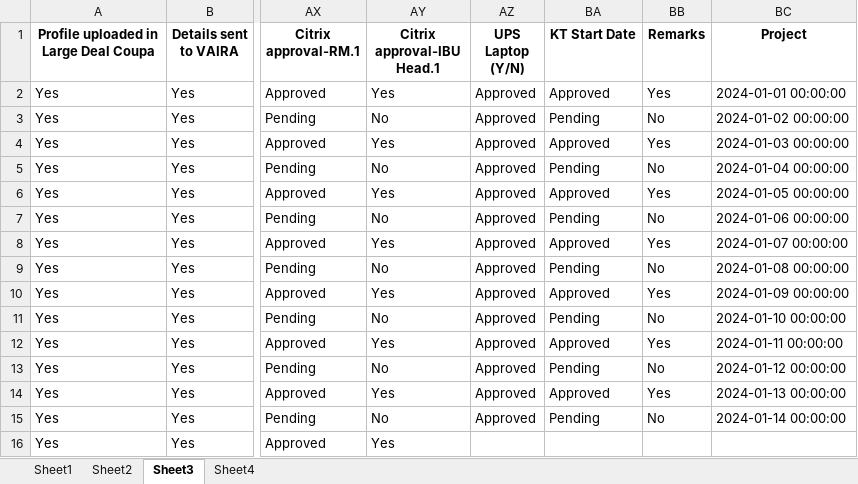
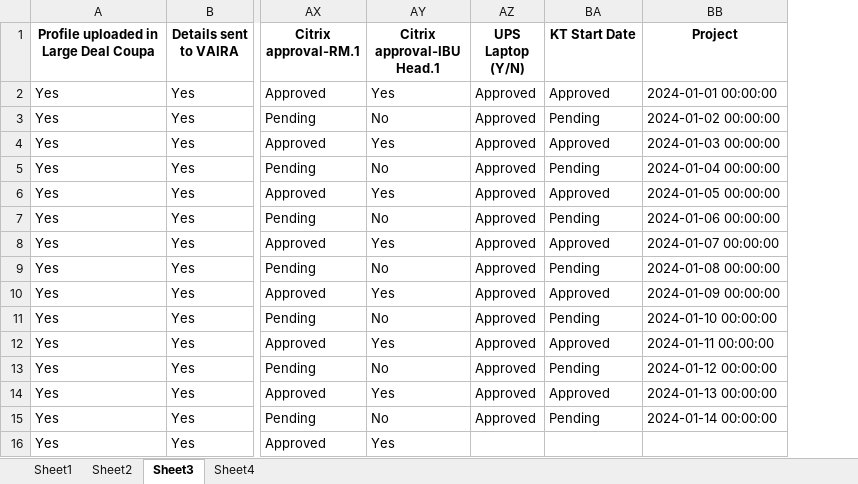
Before and after one commit to VaibhavP689/Databases, an Excel workbook: Project_1.xlsx, sheet Sheet3, drawn as a sheet; only a part is shown, gaps mark what is left out; values as stored, in another font and other column widths than the file's, no borders; the diff names each change by its address in the sheet, - before the commit and + after, or states it on an @@ line.

```diff
--- a/Project_1.xlsx (sheet Sheet3)
+++ b/Project_1.xlsx (sheet Sheet3)
-column BB (Remarks), rows 2-15: Yes | No | Yes | No | Yes | No | Yes | No | Yes | No | Yes | No | Yes | No
```
Also changed, not shown: sheet Sheet1, 5 other files.
